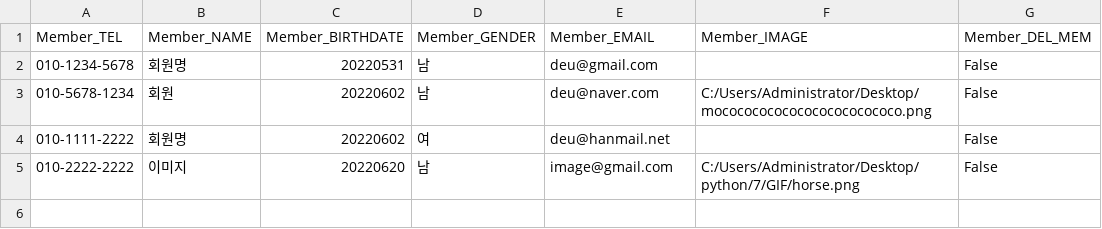
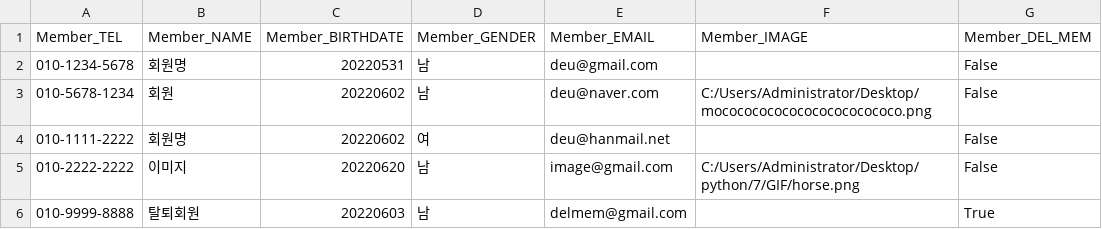
Before and after one commit to dl28236133/git_python3_4223, a CSV file: Member.csv, drawn as a sheet.

```diff
--- a/Member.csv
+++ b/Member.csv
@@ -5 +5,2 @@
 010-2222-2222,이미지,20220620,남,image@gmail.com,C:/Users/Administrator/Desktop/python/7/GIF/horse.png,False
+010-9999-8888,탈퇴회원,20220603,남,delmem@gmail.com,,True
```
Also changed, not shown: 1 other file.
